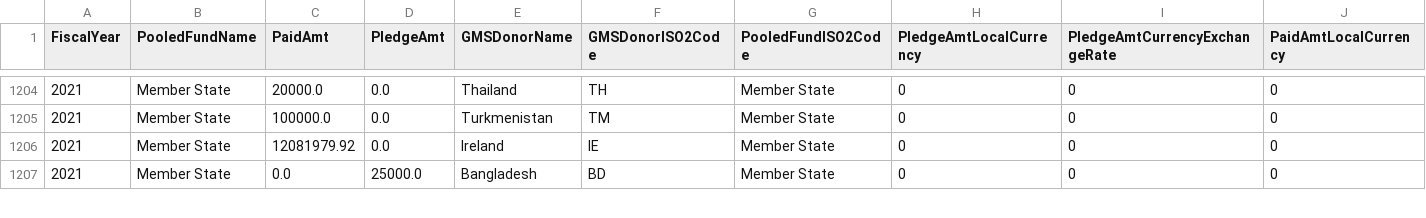
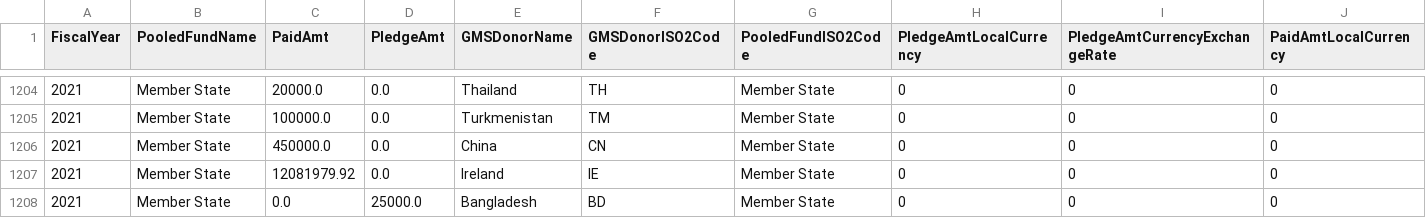
Before and after one commit to CBPFGMS/pfbi-data, a CSV file: cerf_sample_data/CERF_ContributionTotal.csv, drawn as a sheet; only a part is shown, gaps mark what is left out; rows hold the shown columns only; the diff names each change by its address in the sheet, - before the commit and + after, or states it on an @@ line.

```diff
--- a/cerf_sample_data/CERF_ContributionTotal.csv
+++ b/cerf_sample_data/CERF_ContributionTotal.csv
+row 1206: 2021 | Member State | 450000.0 | 0.0 | China | CN | Member State | 0 | 0 | 0
```
Also changed, not shown: allocationSummary.csv, allocationSummarySankey.csv, 8 other files.
